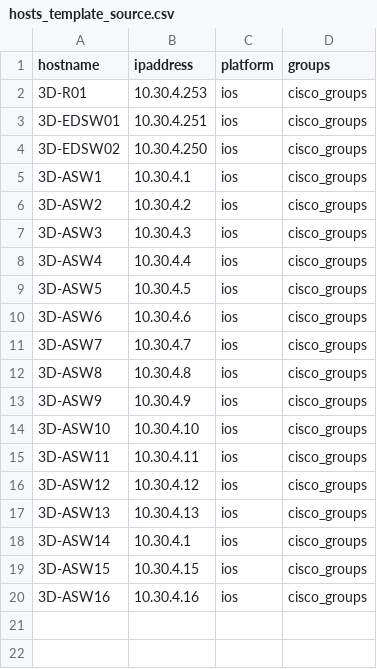
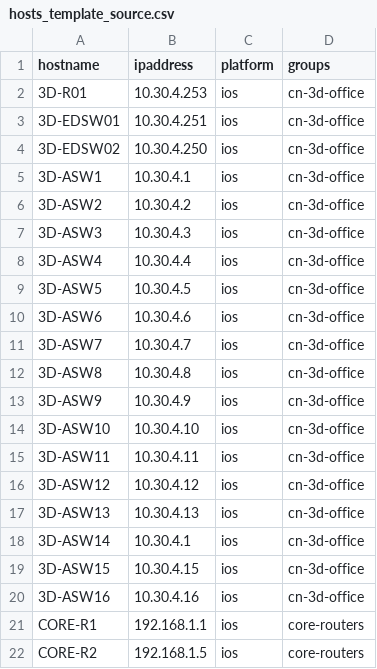
Before and after one commit to andreslearns/nornir-generate-config-template, a CSV file: csv/hosts_template_source.csv, drawn as a sheet.

Commit message:
added groups

```diff
--- a/csv/hosts_template_source.csv
+++ b/csv/hosts_template_source.csv
@@ -1,20 +1,22 @@
 hostname,ipaddress,platform,groups
-3D-R01,10.30.4.253,ios,cisco_groups
-3D-EDSW01,10.30.4.251,ios,cisco_groups
-3D-EDSW02,10.30.4.250,ios,cisco_groups
-3D-ASW1,10.30.4.1,ios,cisco_groups
-3D-ASW2,10.30.4.2,ios,cisco_groups
-3D-ASW3,10.30.4.3,ios,cisco_groups
-3D-ASW4,10.30.4.4,ios,cisco_groups
-3D-ASW5,10.30.4.5,ios,cisco_groups
-3D-ASW6,10.30.4.6,ios,cisco_groups
-3D-ASW7,10.30.4.7,ios,cisco_groups
-3D-ASW8,10.30.4.8,ios,cisco_groups
-3D-ASW9,10.30.4.9,ios,cisco_groups
-3D-ASW10,10.30.4.10,ios,cisco_groups
-3D-ASW11,10.30.4.11,ios,cisco_groups
-3D-ASW12,10.30.4.12 ,ios,cisco_groups
-3D-ASW13,10.30.4.13,ios,cisco_groups
-3D-ASW14,10.30.4.1,ios,cisco_groups
-3D-ASW15,10.30.4.15,ios,cisco_groups
-3D-ASW16,10.30.4.16,ios,cisco_groups
+3D-R01,10.30.4.253,ios,cn-3d-office
+3D-EDSW01,10.30.4.251,ios,cn-3d-office
+3D-EDSW02,10.30.4.250,ios,cn-3d-office
+3D-ASW1,10.30.4.1,ios,cn-3d-office
+3D-ASW2,10.30.4.2,ios,cn-3d-office
+3D-ASW3,10.30.4.3,ios,cn-3d-office
+3D-ASW4,10.30.4.4,ios,cn-3d-office
+3D-ASW5,10.30.4.5,ios,cn-3d-office
+3D-ASW6,10.30.4.6,ios,cn-3d-office
+3D-ASW7,10.30.4.7,ios,cn-3d-office
+3D-ASW8,10.30.4.8,ios,cn-3d-office
+3D-ASW9,10.30.4.9,ios,cn-3d-office
+3D-ASW10,10.30.4.10,ios,cn-3d-office
+3D-ASW11,10.30.4.11,ios,cn-3d-office
+3D-ASW12,"10.30.4.12 ",ios,cn-3d-office
+3D-ASW13,10.30.4.13,ios,cn-3d-office
+3D-ASW14,10.30.4.1,ios,cn-3d-office
+3D-ASW15,10.30.4.15,ios,cn-3d-office
+3D-ASW16,10.30.4.16,ios,cn-3d-office
+CORE-R1,192.168.1.1,ios,core-routers
+CORE-R2,192.168.1.5,ios,core-routers
```
Also changed, not shown: 3 other files.
